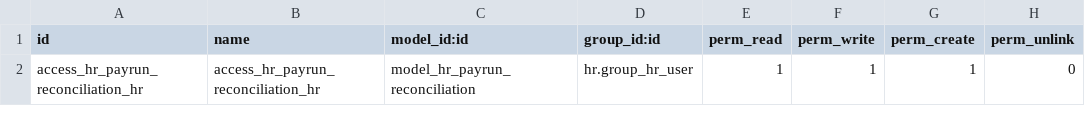
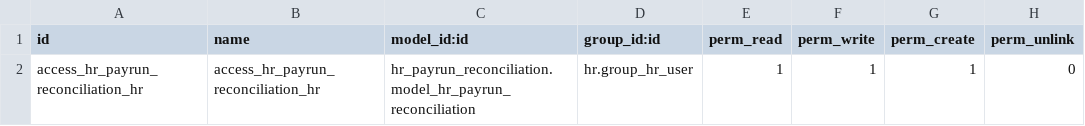
Before and after one commit to Anabtawi-Invest/Anabtawi-Group, a CSV file: hr_payrun_reconciliation_odoo19/security/ir.model.access.csv, drawn as a sheet.

Commit message:
Update ir.model.access.csv

```diff
--- a/hr_payrun_reconciliation_odoo19/security/ir.model.access.csv
+++ b/hr_payrun_reconciliation_odoo19/security/ir.model.access.csv
@@ -1,2 +1,2 @@
 id,name,model_id:id,group_id:id,perm_read,perm_write,perm_create,perm_unlink
-access_hr_payrun_reconciliation_hr,access_hr_payrun_reconciliation_hr,model_hr_payrun_reconciliation,hr.group_hr_user,1,1,1,0
+access_hr_payrun_reconciliation_hr,access_hr_payrun_reconciliation_hr,hr_payrun_reconciliation.model_hr_payrun_reconciliation,hr.group_hr_user,1,1,1,0
```
